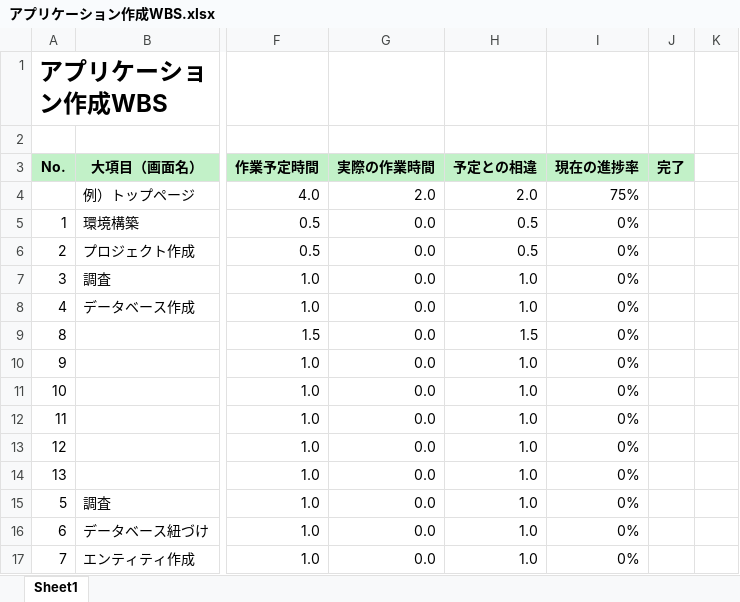
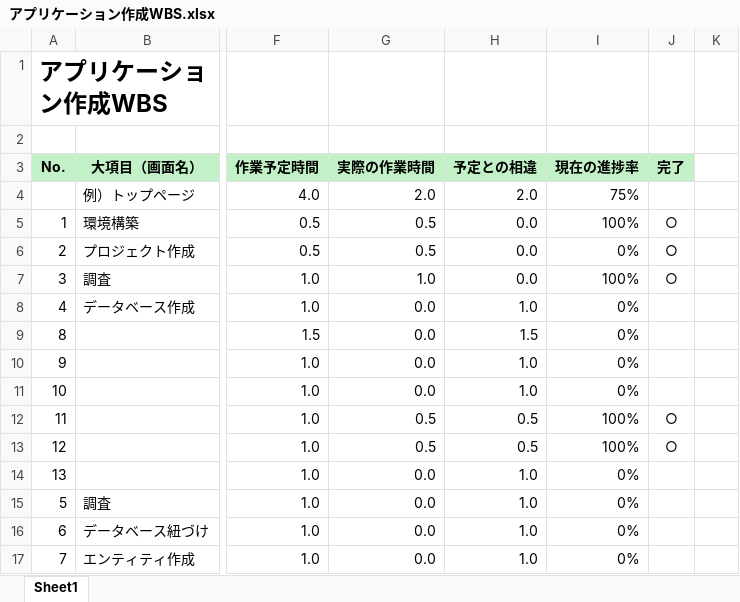
Before and after one commit to mik-organization/edu-general, an Excel workbook: 100_受講者/05_最上/銭湯記録アプリ開発/アプリケーション作成WBS.xlsx, sheet Sheet1, drawn as a sheet; only a part is shown, gaps mark what is left out; values as stored, in another font and other column widths than the file's, no borders; conditional formats not drawn; the diff names each change by its address in the sheet, - before the commit and + after, or states it on an @@ line.

```diff
--- a/100_受講者/05_最上/銭湯記録アプリ開発/アプリケーション作成WBS.xlsx (sheet Sheet1)
+++ b/100_受講者/05_最上/銭湯記録アプリ開発/アプリケーション作成WBS.xlsx (sheet Sheet1)
-G5:G6: 0.0
+G5:G6: 0.5
-H5:H6: 0.5
+H5:H6: 0.0
-I5: 0%
+I5: 100%
-J5:J7: (empty)
+J5:J7: ○
-G7: 0.0
+G7: 1.0
-H7: 1.0
+H7: 0.0
-I7: 0%
+I7: 100%
-G12:G13: 0.0
+G12:G13: 0.5
-H12:H13: 1.0
+H12:H13: 0.5
-I12:I13: 0%
+I12:I13: 100%
-J12:J13: (empty)
+J12:J13: ○
```
Also changed, not shown: 30 other files.
